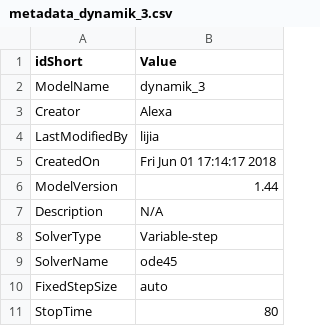
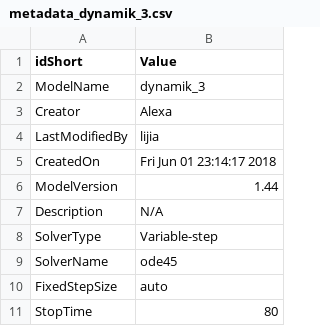
Before and after one commit to x-PPU/DigitalTwin, a CSV file: AAScreation/4.simulation_info_2_csv/metadata/metadata_dynamik_3.csv, drawn as a sheet.

```diff
--- a/AAScreation/4.simulation_info_2_csv/metadata/metadata_dynamik_3.csv
+++ b/AAScreation/4.simulation_info_2_csv/metadata/metadata_dynamik_3.csv
@@ -4,3 +4,3 @@ Creator,Alexa
 LastModifiedBy,lijia
-CreatedOn,Fri Jun 01 17:14:17 2018
+CreatedOn,Fri Jun 01 23:14:17 2018
 ModelVersion,1.44
```
Also changed, not shown: AAScreation/4.simulation_info_2_csv/6.output/Simulation.csv, AAScreation/4.simulation_info_2_csv/metadata/metadata_Scenario_13_CoDeSys.csv, 8 other files.
